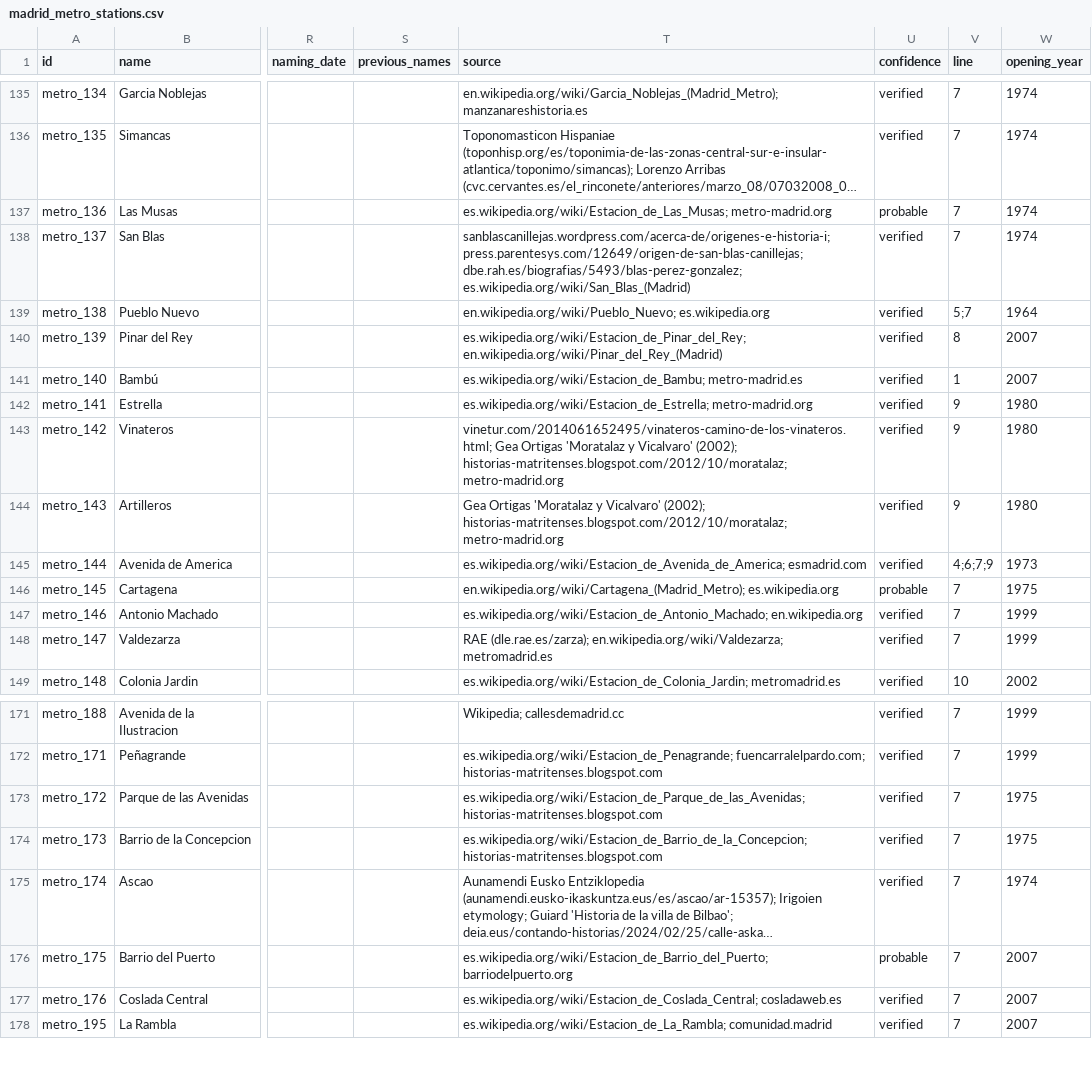
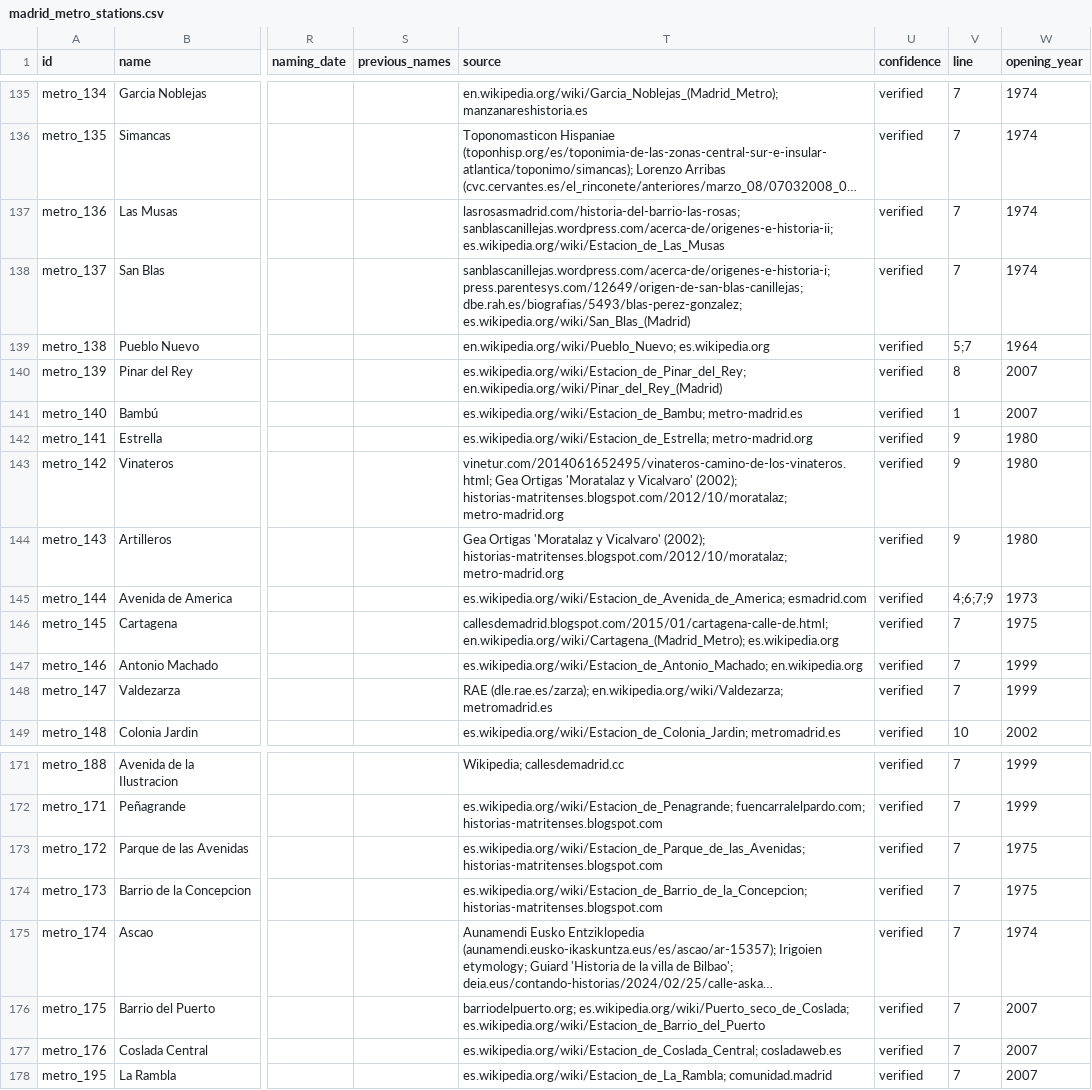
Before and after one commit to lbm364dl/toponyms-origins, a CSV file: data/madrid_metro_stations.csv, drawn as a sheet; only a part is shown, gaps mark what is left out; long unchanged cells end in …; the diff names each change by its address in the sheet, - before the commit and + after, or states it on an @@ line.

```diff
--- a/data/madrid_metro_stations.csv
+++ b/data/madrid_metro_stations.csv
-T137 (source): es.wikipedia.org/wiki/Estacion_de_Las_Musas; metro-madrid.org
+T137 (source): lasrosasmadrid.com/historia-del-barrio-las-rosas; sanblascanillejas.wordpress.com/acerca-de/origenes-e-historia-ii; es.wikipedia.org/wiki/Estacion_de_Las_Musas
-U137 (confidence): probable
+U137 (confidence): verified
-T146 (source): en.wikipedia.org/wiki/Cartagena_(Madrid_Metro); es.wikipedia.org
+T146 (source): callesdemadrid.blogspot.com/2015/01/cartagena-calle-de.html; en.wikipedia.org/wiki/Cartagena_(Madrid_Metro); es.wikipedia.org
-U146 (confidence): probable
+U146 (confidence): verified
-T176 (source): es.wikipedia.org/wiki/Estacion_de_Barrio_del_Puerto; barriodelpuerto.org
+T176 (source): barriodelpuerto.org; es.wikipedia.org/wiki/Puerto_seco_de_Coslada; es.wikipedia.org/wiki/Estacion_de_Barrio_del_Puerto
-U176 (confidence): probable
+U176 (confidence): verified
```
Also changed, not shown: data/madrid_metro_ligero_stations.csv, 2 other files.
